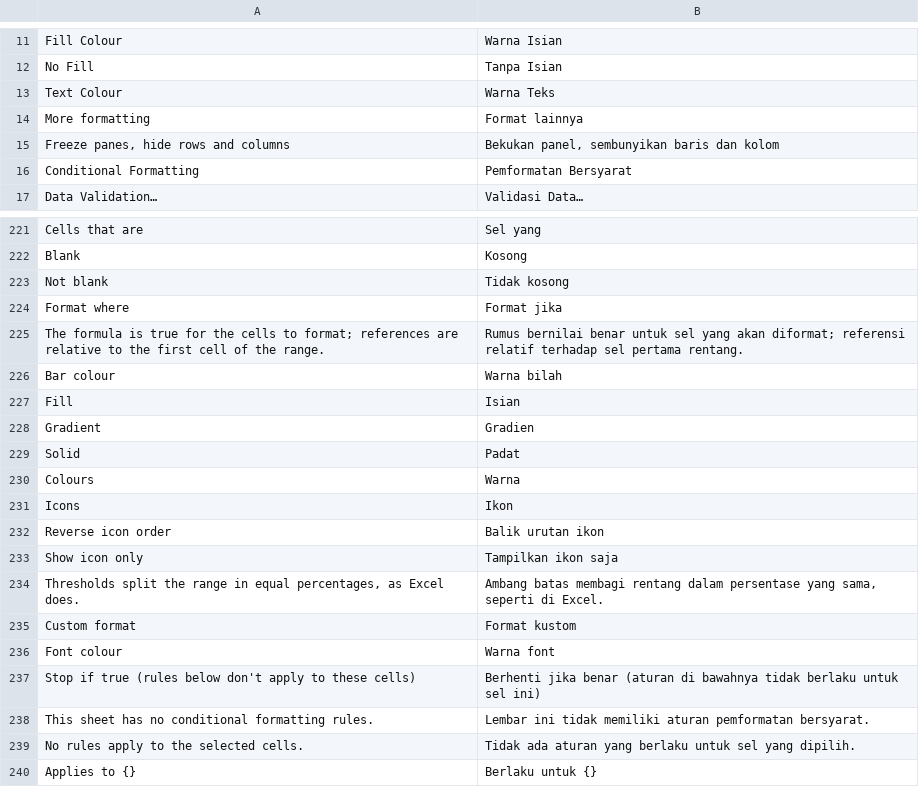
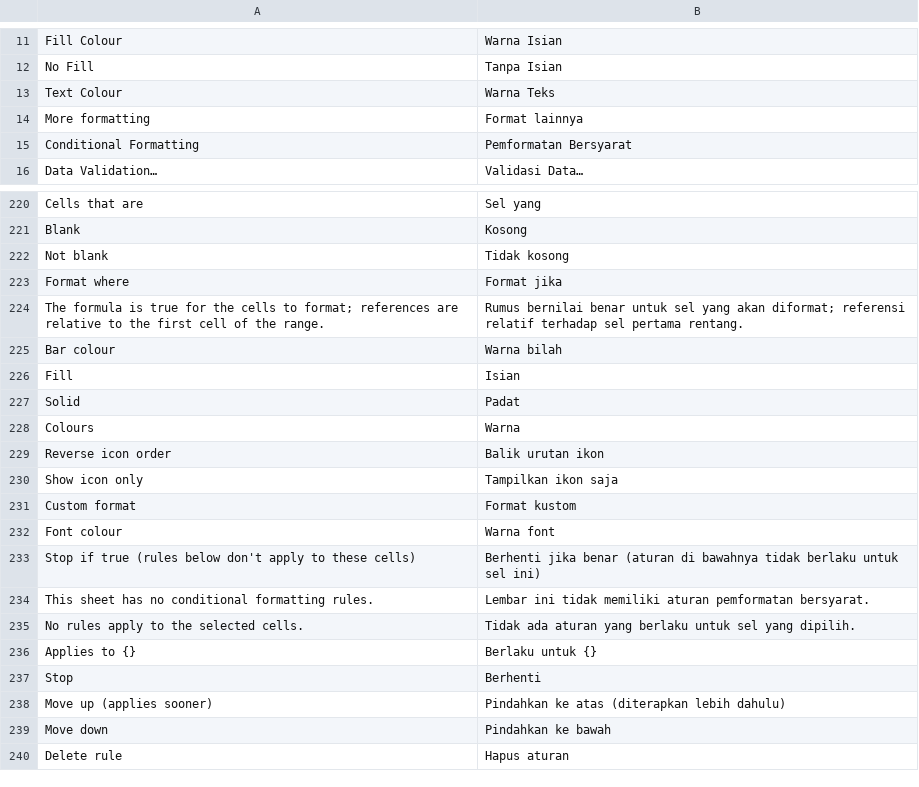
Before and after one commit to dzulfikar08/kantor, a TSV file: crates/kantor_ui/i18n/sheets.tsv, drawn as a sheet; only a part is shown, gaps mark what is left out; the shorter side is filled out with more unchanged rows; removed rows and columns are numbered as before the commit, all else as after; the diff covers the shown part only; the diff names each change by its address in the sheet, - before the commit and + after, or states it on an @@ line.

```diff
--- a/crates/kantor_ui/i18n/sheets.tsv
+++ b/crates/kantor_ui/i18n/sheets.tsv
-row 15: Freeze panes, hide rows and columns | Bekukan panel, sembunyikan baris dan kolom
-row 228: Gradient | Gradien
-row 231: Icons | Ikon
-row 234: Thresholds split the range in equal percentages, as Excel does. | Ambang batas membagi rentang dalam persentase yang sama, seperti di Excel.
```
Also changed, not shown: 44 added rows elsewhere in this file, crates/kantor_ui/i18n/kantor.tsv, 13 other files.
